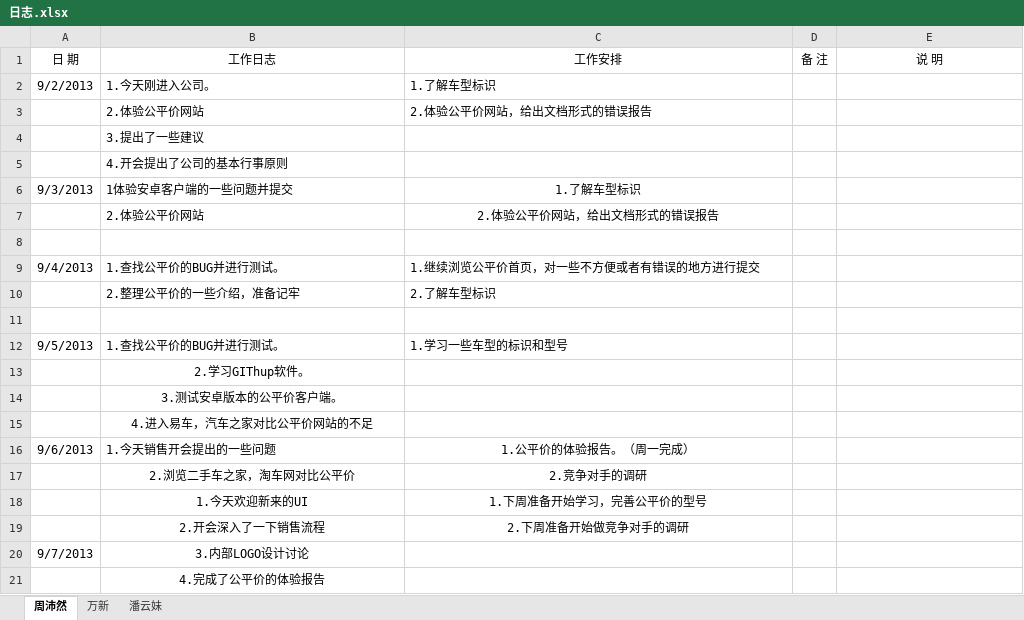
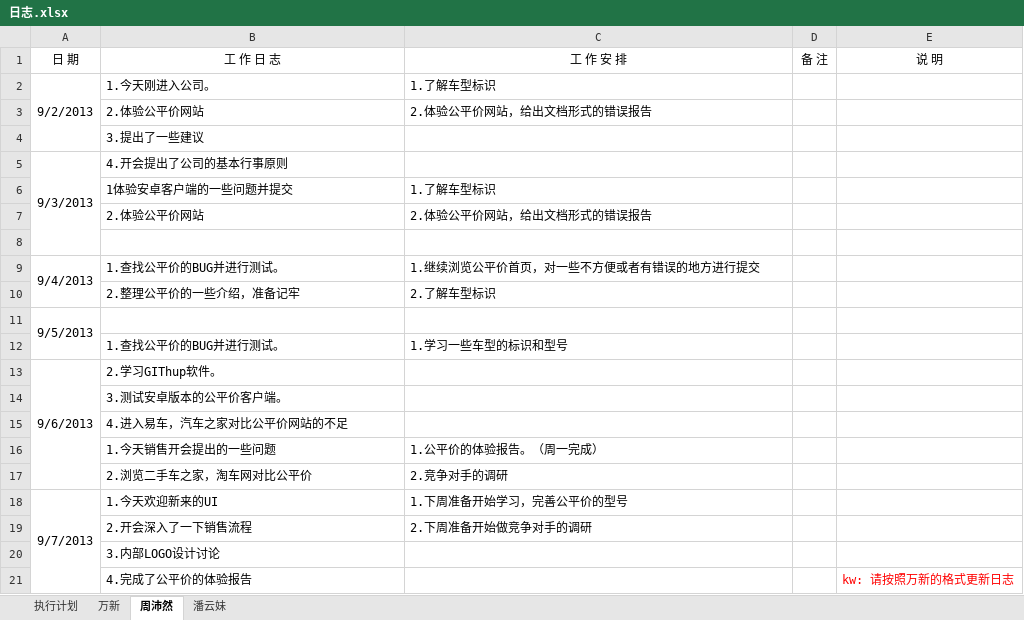
Before and after one commit to GPJxiaoshou/xiaoshou, an Excel workbook: 日志.xlsx, sheet 周沛然, drawn as a sheet; values as stored, in another font and other column widths than the file's, no borders; removed rows and columns are numbered as before the commit, all else as after; the diff names each change by its address in the sheet, - before the commit and + after, or states it on an @@ line.

Commit message:
ass
ass

```diff
--- a/日志.xlsx (sheet 周沛然)
+++ b/日志.xlsx (sheet 周沛然)
+sheet tab: 执行计划
@@ sheet tab order changed: 执行计划 | 万新 | 周沛然 | 潘云妹 @@
-B1: 工作日志
+B1: 工 作 日 志
-C1: 工作安排
+C1: 工 作 安 排
+A2:A4 merged
-A5 (日 期): (empty)
+A5 (日 期): 9/3/2013
+A5:A8 merged
-A6 (日 期): 9/3/2013
+A6 (日 期): (empty)
-C6:C7 alignment: center
+C6:C7 alignment: left
+A9:A10 merged
-A11 (日 期): (empty)
+A11 (日 期): 9/5/2013
+A11:A12 merged
-A12 (日 期): 9/5/2013
+A12 (日 期): (empty)
-A13 (日 期): (empty)
+A13 (日 期): 9/6/2013
+A13:A17 merged
-B13:B15 alignment: center
+B13:B15 alignment: left
-A16 (日 期): 9/6/2013
+A16 (日 期): (empty)
-C16 alignment: center
+C16 alignment: left
-B17:C19 alignment: center
+B17:C19 alignment: left
-A18 (日 期): (empty)
+A18 (日 期): 9/7/2013
+A18:A21 merged
-row 20: 9/7/2013 | 3.内部LOGO设计讨论
-B20 (工 作 日 志): 4.完成了公平价的体验报告
+B20 (工 作 日 志): 3.内部LOGO设计讨论
-B20 alignment: center
+B20 alignment: left
+row 21:  | 4.完成了公平价的体验报告 |  |  | kw: 请按照万新的格式更新日志
```
Also changed, not shown: sheet 潘云妹, sheet 万新.
